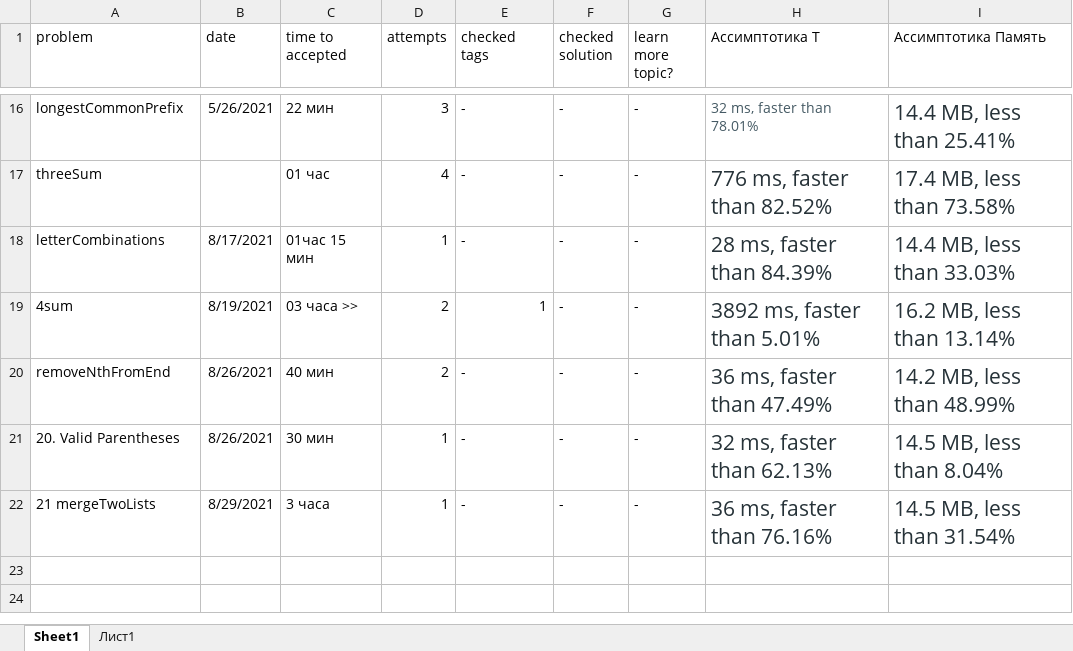
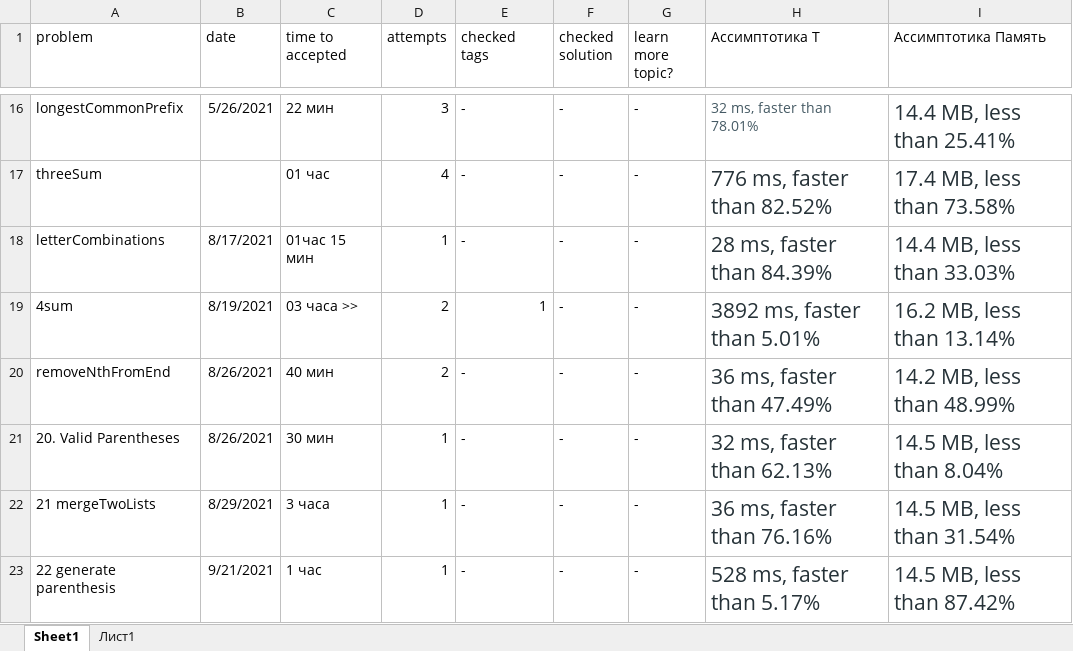
Before and after one commit to Krugger1982/Leetcode_problems, an Excel workbook: SWEpreparation.xlsx, sheet Sheet1, drawn as a sheet; only a part is shown, gaps mark what is left out; values as stored, in another font and other column widths than the file's, no borders; the diff names each change by its address in the sheet, - before the commit and + after, or states it on an @@ line.

```diff
--- a/SWEpreparation.xlsx (sheet Sheet1)
+++ b/SWEpreparation.xlsx (sheet Sheet1)
+row 23: 22 generate parenthesis | 9/21/2021 | 1 час | 1 | - | - | - | 528 ms, faster than 5.17% | 14.5 MB, less than 87.42%
```
Also changed, not shown: 1 other file.
